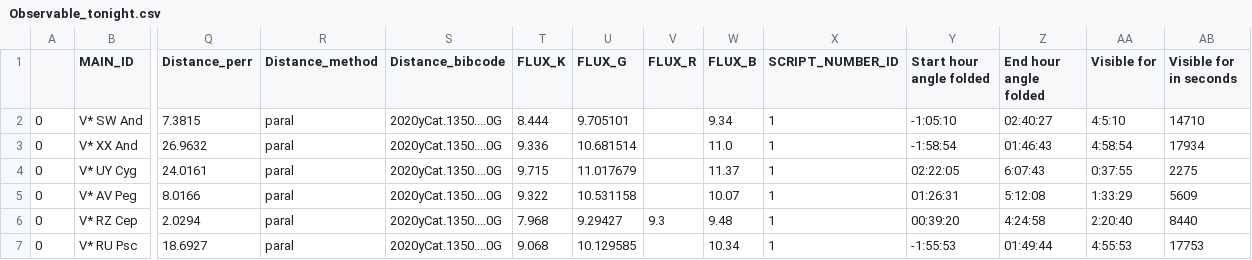
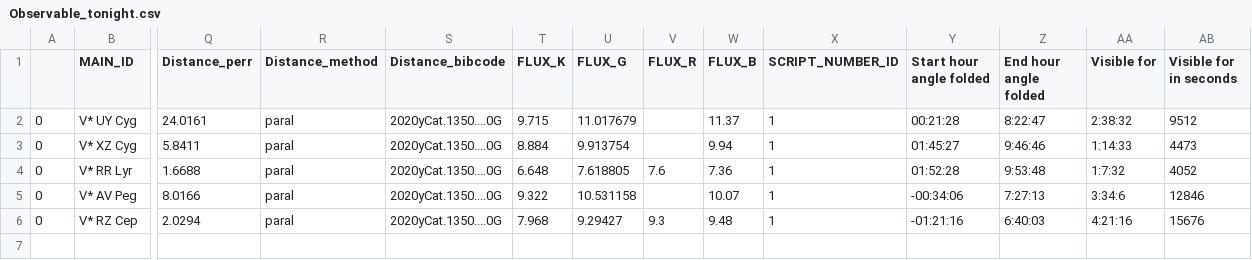
Before and after one commit to npi2015/Mphys-project, a CSV file: Notebooks/Observable_tonight.csv, drawn as a sheet; only a part is shown, gaps mark what is left out; removed rows and columns are numbered as before the commit, all else as after; rows hold the shown columns only; the diff names each change by its address in the sheet, - before the commit and + after, or states it on an @@ line.

```diff
--- a/Notebooks/Observable_tonight.csv
+++ b/Notebooks/Observable_tonight.csv
-row 2: 0 | V* SW And | 7.3815 | paral | 2020yCat.1350....0G | 8.444 | 9.705101 |  | 9.34 | 1 | -1:05:10 | 02:40:27 | 4:5:10 | 14710
-row 3: 0 | V* XX And | 26.9632 | paral | 2020yCat.1350....0G | 9.336 | 10.681514 |  | 11.0 | 1 | -1:58:54 | 01:46:43 | 4:58:54 | 17934
-Y2 (Start hour angle folded): 02:22:05
+Y2 (Start hour angle folded): 00:21:28
-Z2 (End hour angle folded): 6:07:43
+Z2 (End hour angle folded): 8:22:47
-AA2 (Visible for): 0:37:55
+AA2 (Visible for): 2:38:32
-AB2 (Visible for in seconds): 2275
+AB2 (Visible for in seconds): 9512
+row 3: 0 | V* XZ Cyg | 5.8411 | paral | 2020yCat.1350....0G | 8.884 | 9.913754 |  | 9.94 | 1 | 01:45:27 | 9:46:46 | 1:14:33 | 4473
+row 4: 0 | V* RR Lyr | 1.6688 | paral | 2020yCat.1350....0G | 6.648 | 7.618805 | 7.6 | 7.36 | 1 | 01:52:28 | 9:53:48 | 1:7:32 | 4052
-Y5 (Start hour angle folded): 01:26:31
+Y5 (Start hour angle folded): -00:34:06
-Z5 (End hour angle folded): 5:12:08
+Z5 (End hour angle folded): 7:27:13
-AA5 (Visible for): 1:33:29
+AA5 (Visible for): 3:34:6
-AB5 (Visible for in seconds): 5609
+AB5 (Visible for in seconds): 12846
-Y6 (Start hour angle folded): 00:39:20
+Y6 (Start hour angle folded): -01:21:16
-Z6 (End hour angle folded): 4:24:58
+Z6 (End hour angle folded): 6:40:03
-AA6 (Visible for): 2:20:40
+AA6 (Visible for): 4:21:16
-AB6 (Visible for in seconds): 8440
+AB6 (Visible for in seconds): 15676
-row 7: 0 | V* RU Psc | 18.6927 | paral | 2020yCat.1350....0G | 9.068 | 10.129585 |  | 10.34 | 1 | -1:55:53 | 01:49:44 | 4:55:53 | 17753
```
Also changed, not shown: 10 other files.
